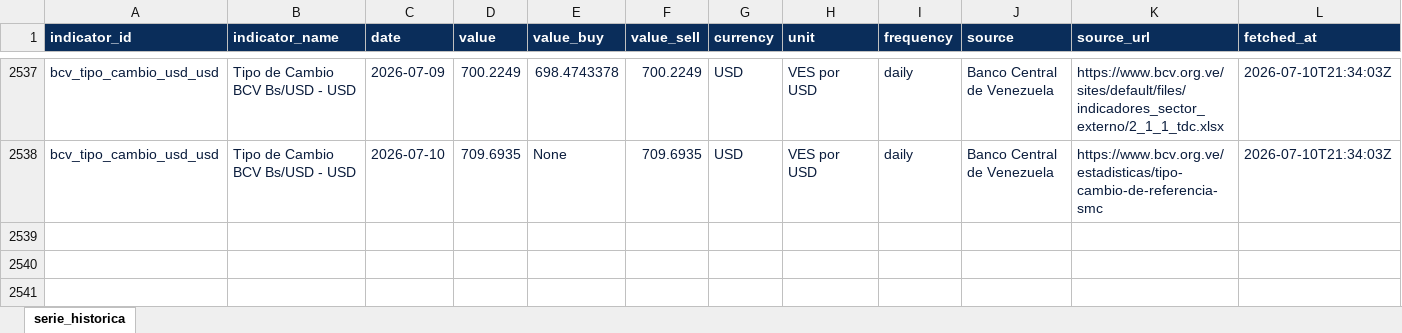
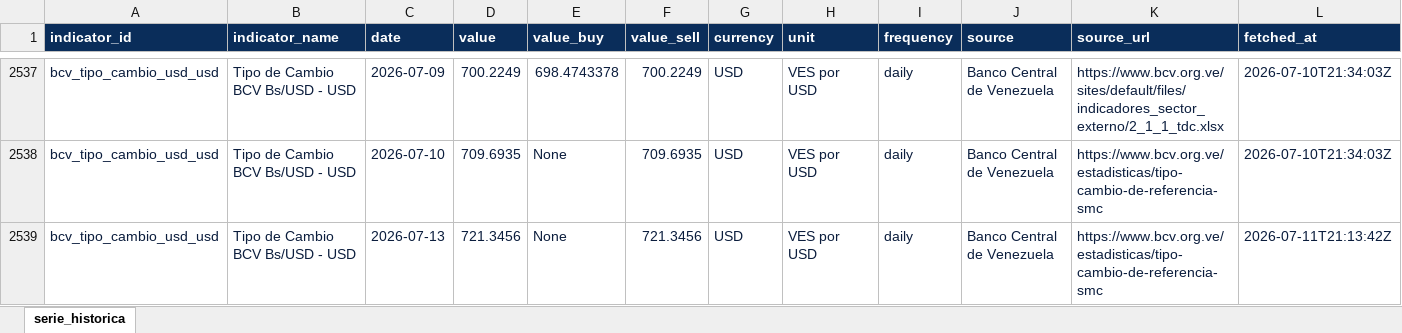
Before and after one commit to CarlosMarzol/OVE-web-github, an Excel workbook: assets/data/bcv/excel/ove_bcv_tipo_cambio_usd.xlsx, sheet serie_historica, drawn as a sheet; only a part is shown, gaps mark what is left out; values as stored, in another font and other column widths than the file's, no borders; the diff names each change by its address in the sheet, - before the commit and + after, or states it on an @@ line.

```diff
--- a/assets/data/bcv/excel/ove_bcv_tipo_cambio_usd.xlsx (sheet serie_historica)
+++ b/assets/data/bcv/excel/ove_bcv_tipo_cambio_usd.xlsx (sheet serie_historica)
+row 2539: bcv_tipo_cambio_usd_usd | Tipo de Cambio BCV Bs/USD - USD | 2026-07-13 | 721.3456 | None | 721.3456 | USD | VES por USD | daily | Banco Central de Venezuela | https://www.bcv.org.ve/estadisticas/tipo-cambio-de-referencia-smc | 2026-07-11T21:13:42Z
```
Also changed, not shown: assets/data/bcv/excel/ove_bcv_tipo_cambio_referencia_smc.xlsx, assets/data/indicadores-clave/ove_indicadores_clave_venezuela.xlsx, 7 other files.
